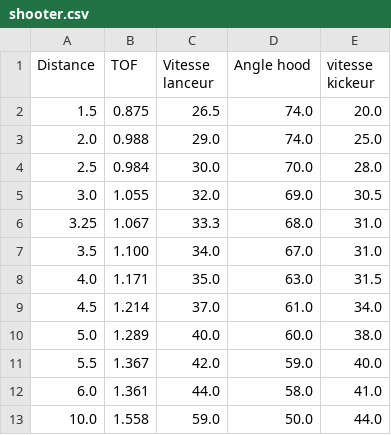
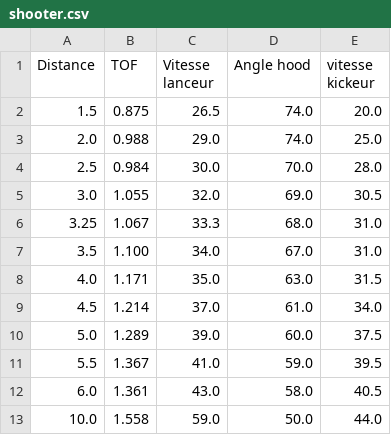
Before and after one commit to huskies5439/Rebuilt2026, a CSV file: src/main/deploy/shooter.csv, drawn as a sheet.

Commit message:
ajustement tirer loin csv shooter

```diff
--- a/src/main/deploy/shooter.csv
+++ b/src/main/deploy/shooter.csv
@@ -9,5 +9,5 @@ Distance,TOF,Vitesse lanceur, Angle hood, vitesse kickeur
 4.5,1.214,37.0,61.0,34.0
-5.0,1.289,40.0,60.0,38.0
-5.5,1.367,42.0,59.0,40.0
-6.0,1.361,44.0,58.0,41.0
+5.0,1.289,39.0,60.0,37.5
+5.5,1.367,41.0,59.0,39.5
+6.0,1.361,43.0,58.0,40.5
 10.0,1.558,59.0,50.0,44.0
```
